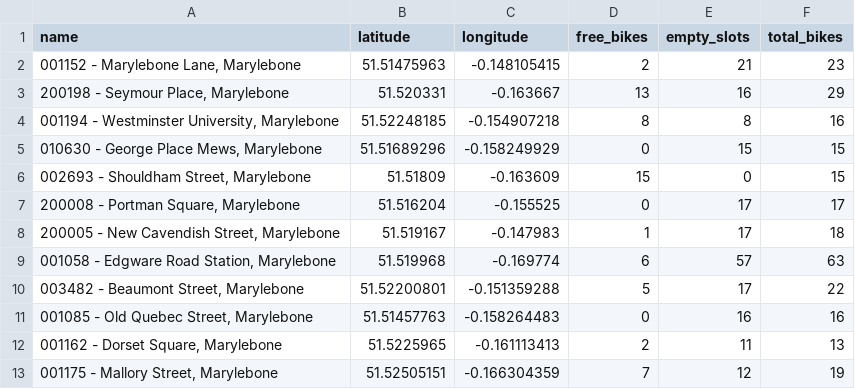
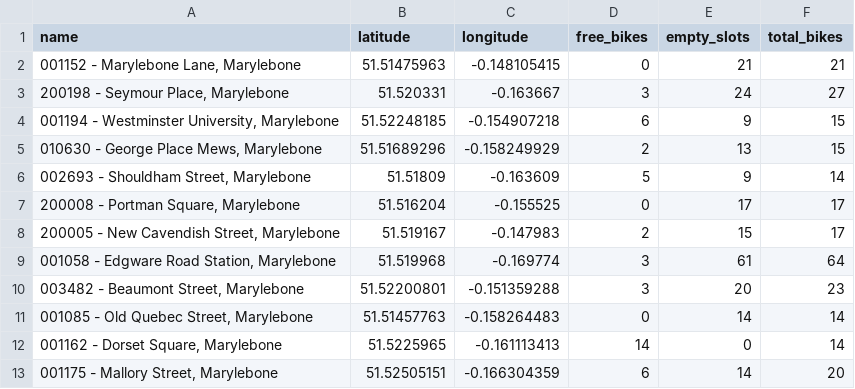
Before and after one commit to Teeshtastic/Statistical-Modelling-Project, a CSV file: notebooks/marylebone_bike_stations.csv, drawn as a sheet; only a part is shown; the diff covers the shown part only.

```diff
--- a/notebooks/marylebone_bike_stations.csv
+++ b/notebooks/marylebone_bike_stations.csv
@@ -1,13 +1,13 @@
 name,latitude,longitude,free_bikes,empty_slots,total_bikes
-"001152 - Marylebone Lane, Marylebone",51.51475963,-0.148105415,2,21,23
-"200198 - Seymour Place, Marylebone",51.520331,-0.163667,13,16,29
-"001194 - Westminster University, Marylebone",51.52248185,-0.154907218,8,8,16
-"010630 - George Place Mews, Marylebone",51.51689296,-0.158249929,0,15,15
-"002693 - Shouldham Street, Marylebone",51.51809,-0.163609,15,0,15
+"001152 - Marylebone Lane, Marylebone",51.51475963,-0.148105415,0,21,21
+"200198 - Seymour Place, Marylebone",51.520331,-0.163667,3,24,27
+"001194 - Westminster University, Marylebone",51.52248185,-0.154907218,6,9,15
+"010630 - George Place Mews, Marylebone",51.51689296,-0.158249929,2,13,15
+"002693 - Shouldham Street, Marylebone",51.51809,-0.163609,5,9,14
 "200008 - Portman Square, Marylebone",51.516204,-0.155525,0,17,17
-"200005 - New Cavendish Street, Marylebone",51.519167,-0.147983,1,17,18
-"001058 - Edgware Road Station, Marylebone",51.519968,-0.169774,6,57,63
-"003482 - Beaumont Street, Marylebone",51.52200801,-0.151359288,5,17,22
-"001085 - Old Quebec Street, Marylebone",51.51457763,-0.158264483,0,16,16
-"001162 - Dorset Square, Marylebone",51.5225965,-0.161113413,2,11,13
-"001175 - Mallory Street, Marylebone",51.52505151,-0.166304359,7,12,19
+"200005 - New Cavendish Street, Marylebone",51.519167,-0.147983,2,15,17
+"001058 - Edgware Road Station, Marylebone",51.519968,-0.169774,3,61,64
+"003482 - Beaumont Street, Marylebone",51.52200801,-0.151359288,3,20,23
+"001085 - Old Quebec Street, Marylebone",51.51457763,-0.158264483,0,14,14
+"001162 - Dorset Square, Marylebone",51.5225965,-0.161113413,14,0,14
+"001175 - Mallory Street, Marylebone",51.52505151,-0.166304359,6,14,20
```
Also changed, not shown: 23 edited cells elsewhere in this file, 16 other files.
